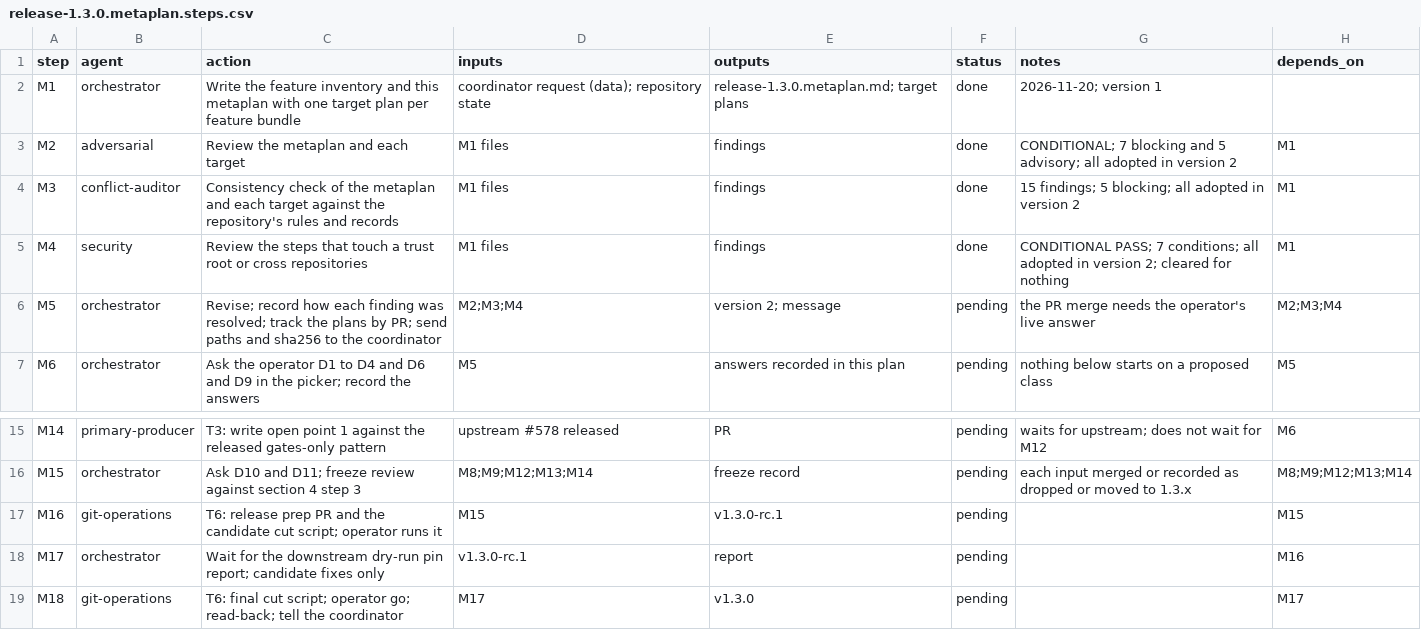
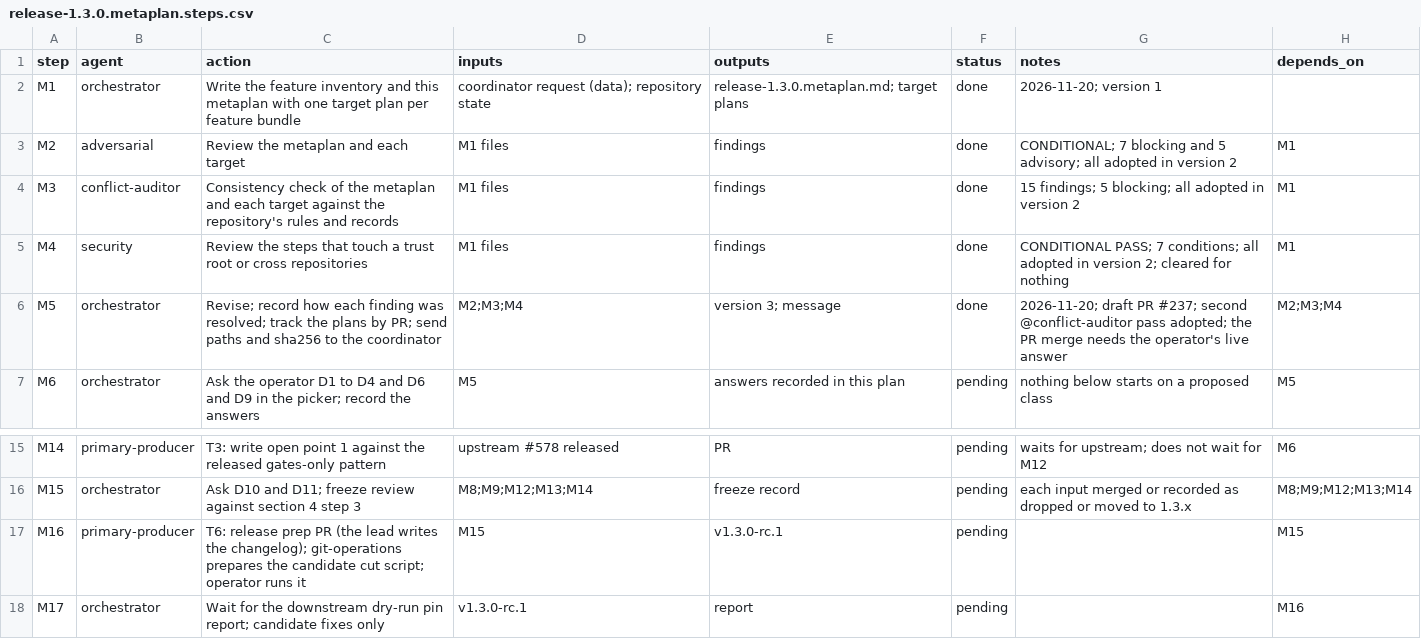
Before and after one commit to jlcatonjr/researchteam, a CSV file: references/plans/release-1.3.0.metaplan.steps.csv, drawn as a sheet; only a part is shown, gaps mark what is left out; the shorter side is filled out with more unchanged rows.

```diff
--- a/references/plans/release-1.3.0.metaplan.steps.csv
+++ b/references/plans/release-1.3.0.metaplan.steps.csv
@@ -5,3 +5,3 @@ M3,conflict-auditor,Consistency check of the metaplan and each target against th
 M4,security,Review the steps that touch a trust root or cross repositories,M1 files,findings,done,CONDITIONAL PASS; 7 conditions; all adopted in version 2; cleared for nothing,M1
-M5,orchestrator,Revise; record how each finding was resolved; track the plans by PR; send paths and sha256 to the coordinator,M2;M3;M4,version 2; message,pending,the PR merge needs the operator's live answer,M2;M3;M4
+M5,orchestrator,Revise; record how each finding was resolved; track the plans by PR; send paths and sha256 to the coordinator,M2;M3;M4,version 3; message,done,2026-11-20; draft PR #237; second @conflict-auditor pass adopted; the PR merge needs the operator's live answer,M2;M3;M4
 M6,orchestrator,Ask the operator D1 to D4 and D6 and D9 in the picker; record the answers,M5,answers recorded in this plan,pending,nothing below starts on a proposed class,M5
@@ -16,3 +16,3 @@ M14,primary-producer,T3: write open point 1 against the released gates-only patt
 M15,orchestrator,Ask D10 and D11; freeze review against section 4 step 3,M8;M9;M12;M13;M14,freeze record,pending,each input merged or recorded as dropped or moved to 1.3.x,M8;M9;M12;M13;M14
-M16,git-operations,T6: release prep PR and the candidate cut script; operator runs it,M15,v1.3.0-rc.1,pending,,M15
+M16,primary-producer,T6: release prep PR (the lead writes the changelog); git-operations prepares the candidate cut script; operator runs it,M15,v1.3.0-rc.1,pending,,M15
 M17,orchestrator,Wait for the downstream dry-run pin report; candidate fixes only,v1.3.0-rc.1,report,pending,,M16
```
Also changed, not shown: references/plans/release-1.3.0-t1-pin-agentteams-1.3.steps.csv, references/plans/release-1.3.0-t2-term-index-switch.steps.csv, 6 other files.
